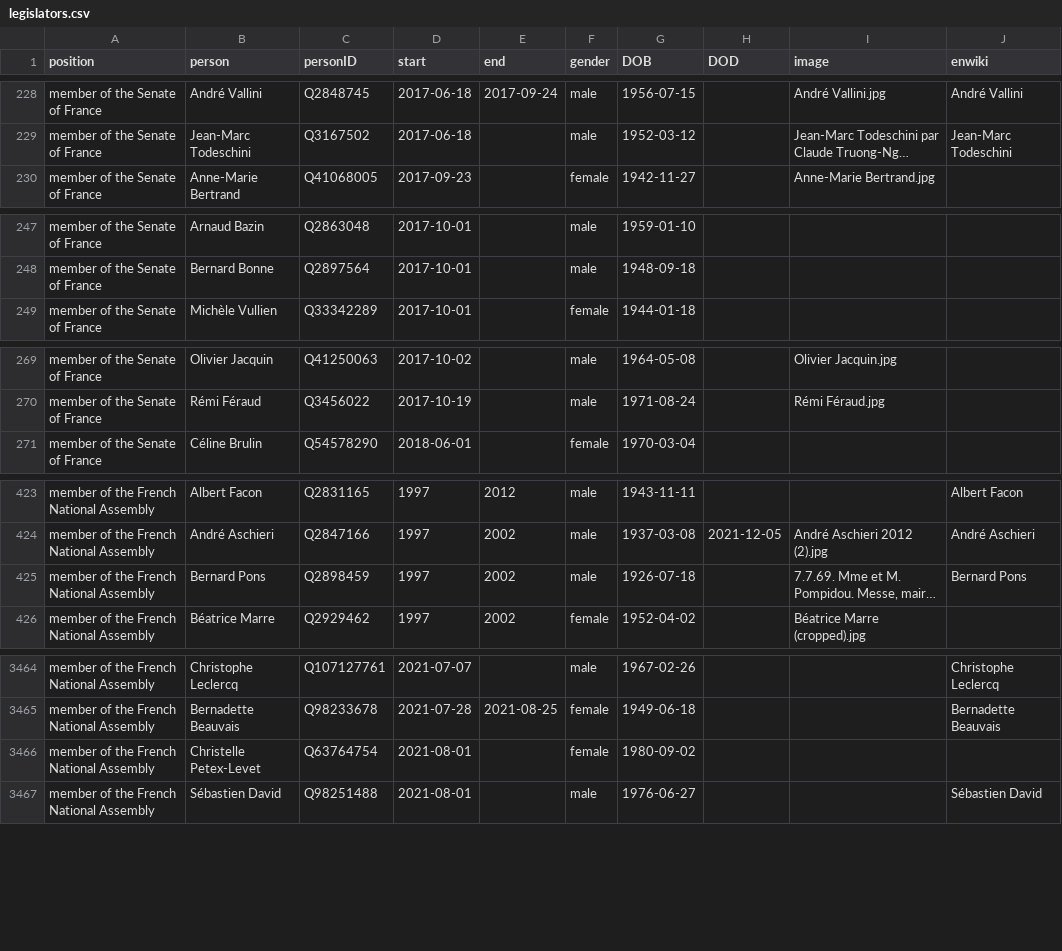
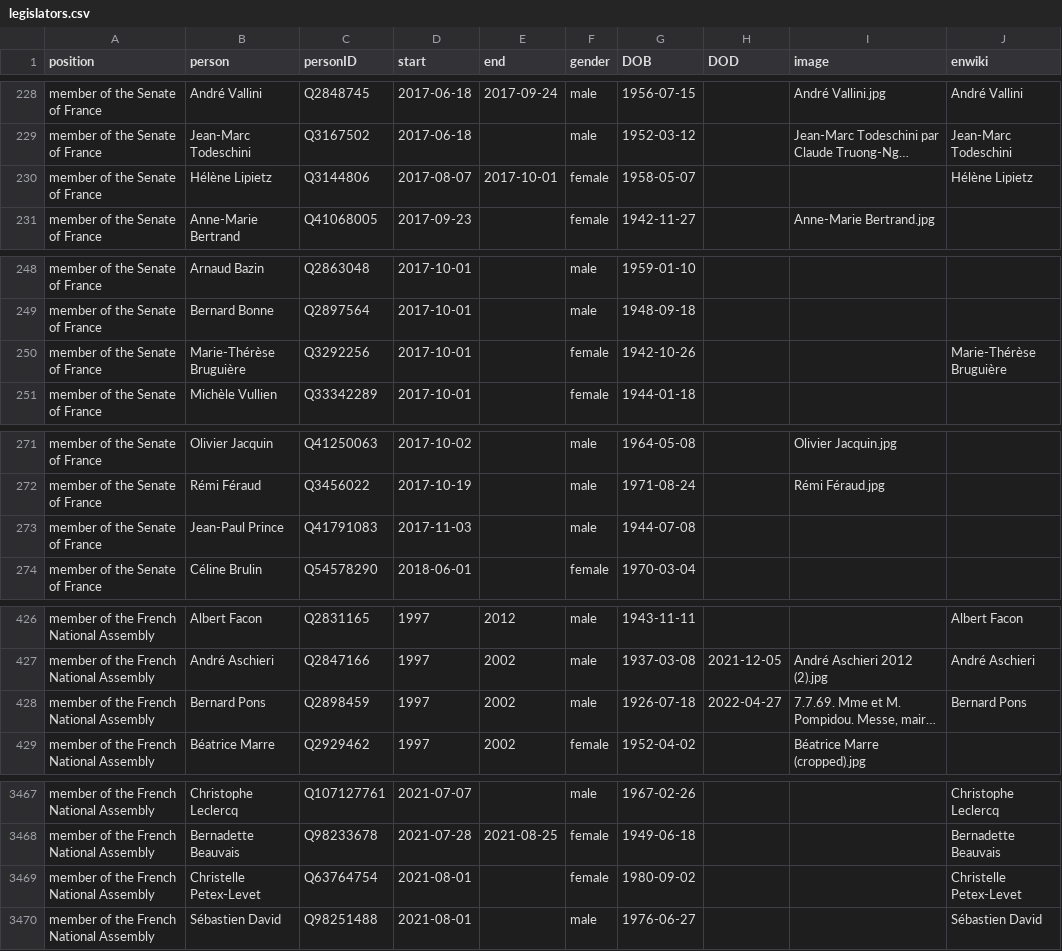
Before and after one commit to every-politician-scrapers/france-cabinet, a CSV file: html/legislators.csv, drawn as a sheet; only a part is shown, gaps mark what is left out; long unchanged cells end in …; addresses are those after the commit; the diff covers the shown part only; the diff names each change by its address in the sheet, - before the commit and + after, or states it on an @@ line.

Commit message:
PCB update

```diff
--- a/html/legislators.csv
+++ b/html/legislators.csv
+row 230: member of the Senate of France | Hélène Lipietz | Q3144806 | 2017-08-07 | 2017-10-01 | female | 1958-05-07 |  |  | Hélène Lipietz
+row 250: member of the Senate of France | Marie-Thérèse Bruguière | Q3292256 | 2017-10-01 |  | female | 1942-10-26 |  |  | Marie-Thérèse Bruguière
+row 273: member of the Senate of France | Jean-Paul Prince | Q41791083 | 2017-11-03 |  | male | 1944-07-08
-H428 (DOD): (empty)
+H428 (DOD): 2022-04-27
-J3469 (enwiki): (empty)
+J3469 (enwiki): Christelle Petex-Levet
```
Also changed, not shown: 1 edited cell elsewhere in this file.
